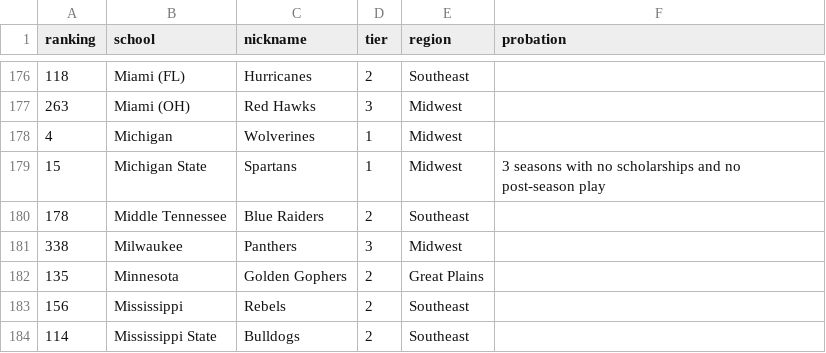
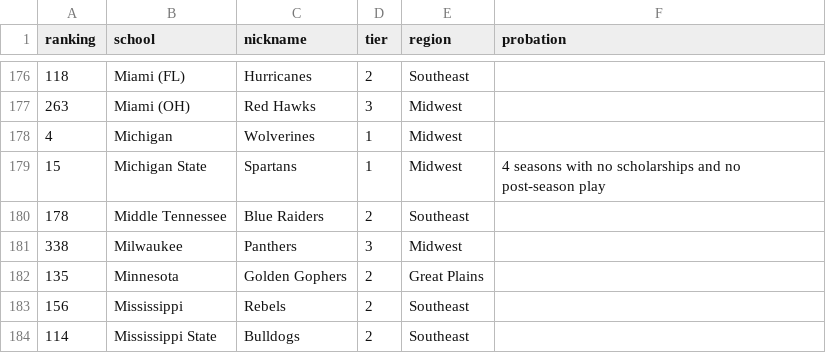
Before and after one commit to brittaniSavery/siba-league-site, a CSV file: frontend/src/lib/sicba-rankings.csv, drawn as a sheet; only a part is shown, gaps mark what is left out.

Commit message:
Add more probation for Michigan State

```diff
--- a/frontend/src/lib/sicba-rankings.csv
+++ b/frontend/src/lib/sicba-rankings.csv
@@ -178,3 +178,3 @@ ranking,school,nickname,tier,region,probation
 4,Michigan,Wolverines,1,Midwest,
-15,Michigan State,Spartans,1,Midwest,3 seasons with no scholarships and no post-season play
+15,Michigan State,Spartans,1,Midwest,4 seasons with no scholarships and no post-season play
 178,Middle Tennessee,Blue Raiders,2,Southeast,
```
